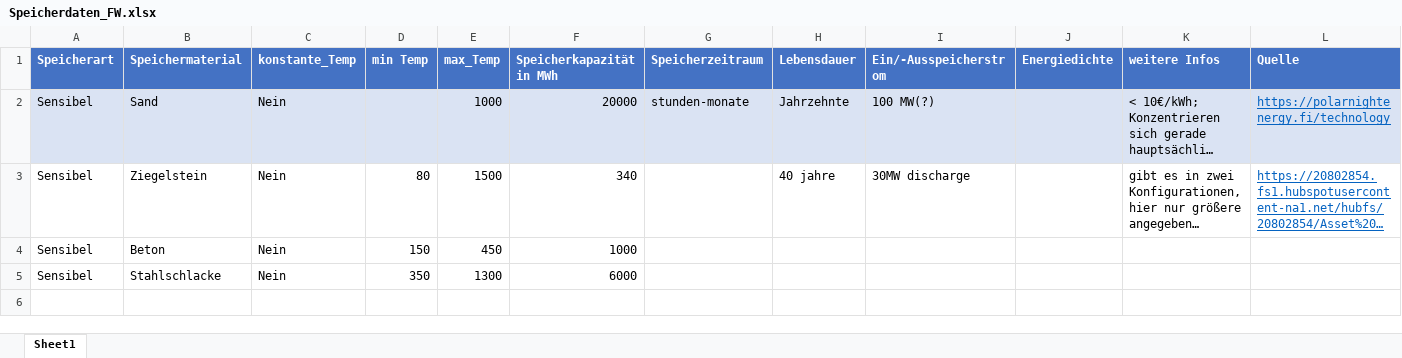
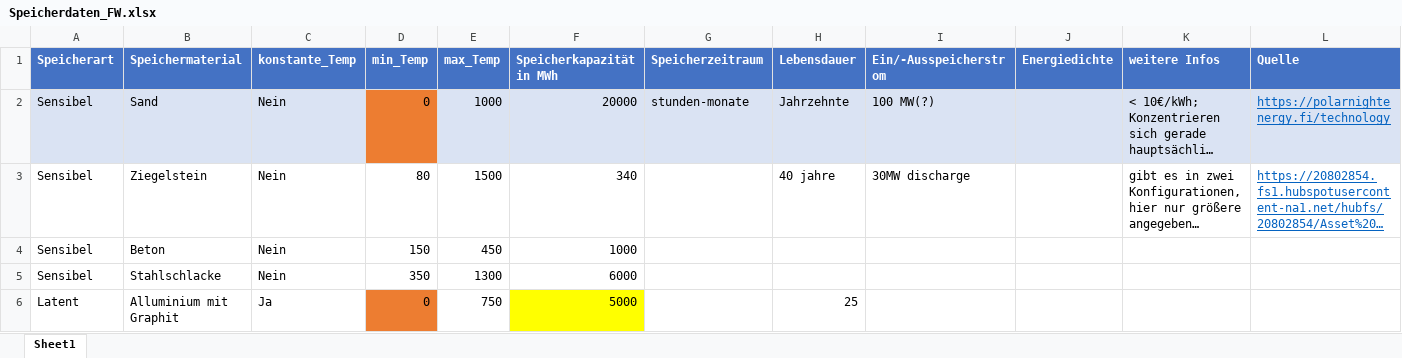
Before and after one commit to antoniahense00/BA, an Excel workbook: spyder/Speicherdaten_FW.xlsx, sheet Sheet1, drawn as a sheet; only a part is shown; long unchanged cells end in …; values as stored, in another font and other column widths than the file's, no borders; rows hold the shown columns only; the diff names each change by its address in the sheet, - before the commit and + after, or states it on an @@ line.

```diff
--- a/spyder/Speicherdaten_FW.xlsx (sheet Sheet1)
+++ b/spyder/Speicherdaten_FW.xlsx (sheet Sheet1)
-D1: min Temp
+D1: min_Temp
-D2 (min_Temp): (empty)
+D2 (min_Temp): 0
-D2 fill: #DAE3F3
+D2 fill: #ED7D31
+row 6: Latent | Alluminium mit Graphit | Ja | 0 | 750 | 5000 |  | 25
```
Also changed, not shown: 6 other files.
